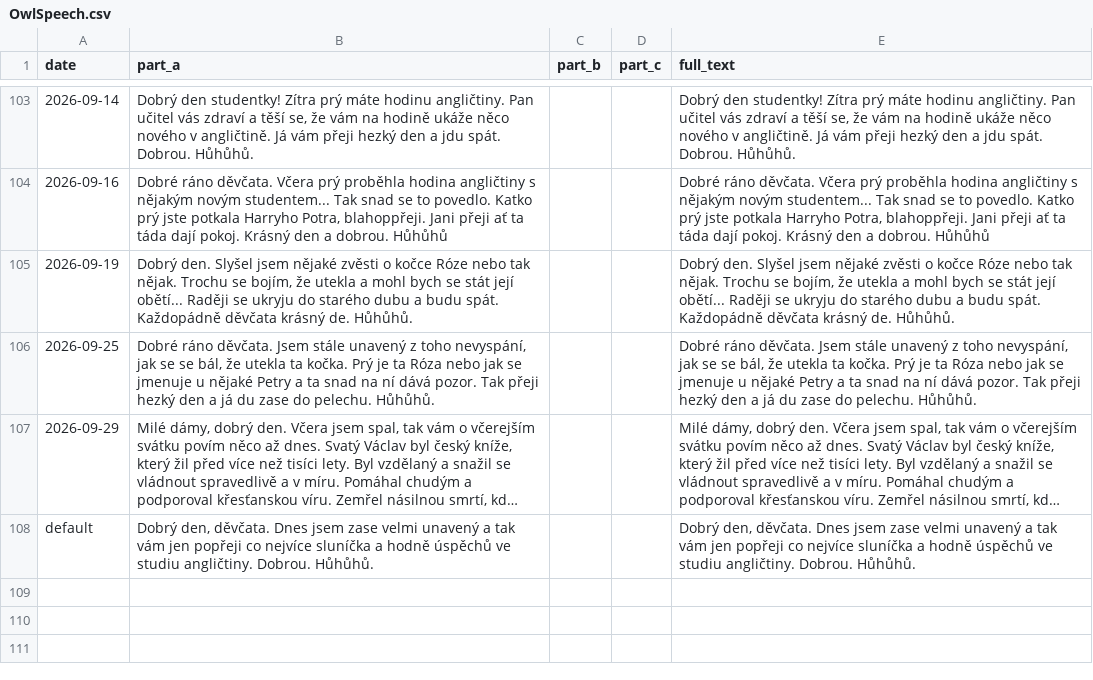
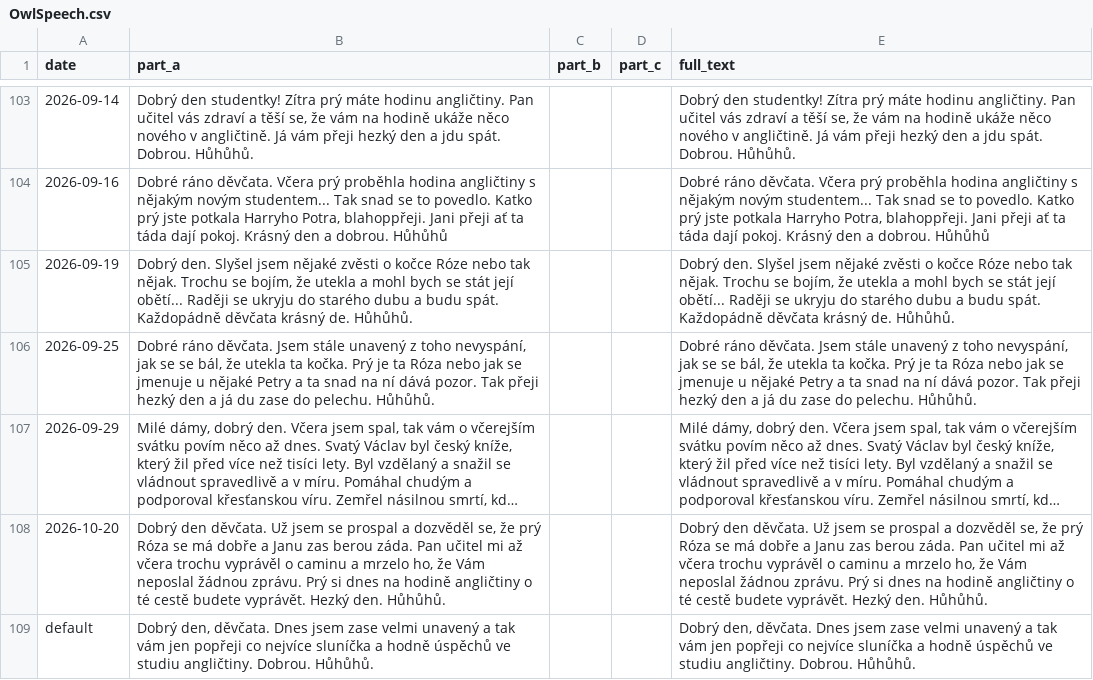
Before and after one commit to Belisarius-Mila/PythonMF, a CSV file: Samantha_Agent/config/OwlSpeech.csv, drawn as a sheet; only a part is shown, gaps mark what is left out; long unchanged cells end in …; the diff names each change by its address in the sheet, - before the commit and + after, or states it on an @@ line.

Commit message:
Publish October 20 owl speech and repair TTS endpoint

```diff
--- a/Samantha_Agent/config/OwlSpeech.csv
+++ b/Samantha_Agent/config/OwlSpeech.csv
+row 108: 2026-10-20 | Dobrý den děvčata. Už jsem se prospal a dozvěděl se, že prý Róza se má dobře a Janu zas berou záda. Pan učitel mi až včera trochu vyprávěl o caminu a mrzelo ho, že Vám neposlal žádnou zprávu. Prý si dnes na hodině angličtiny o té cestě budete vyprávět. Hezký den. Hůhůhů. |  |  | Dobrý den děvčata. Už jsem se prospal a dozvěděl se, že prý Róza se má dobře a Janu zas berou záda. Pan učitel mi až včera trochu vyprávěl o caminu a mrzelo ho, že Vám neposlal žádnou zprávu. Prý si dnes na hodině angličtiny o té cestě budete vyprávět. Hezký den. Hůhůhů.
```
Also changed, not shown: 5 other files.
